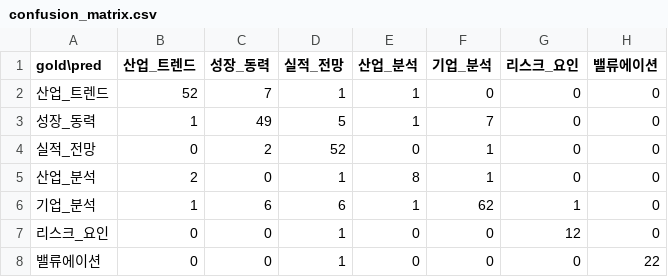
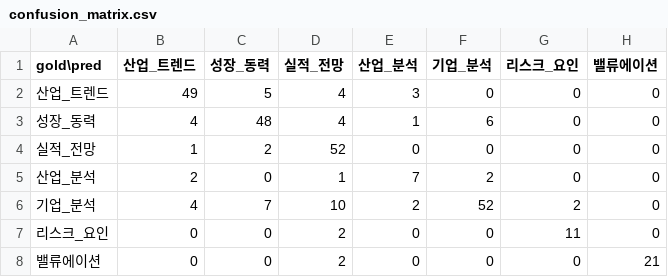
Before and after one commit to bobtistar/Finance_LLM_Fine-tuning, a CSV file: finance_llm/eval_results/confusion_matrix.csv, drawn as a sheet.

```diff
--- a/finance_llm/eval_results/confusion_matrix.csv
+++ b/finance_llm/eval_results/confusion_matrix.csv
@@ -1,8 +1,8 @@
 gold\pred,산업_트렌드,성장_동력,실적_전망,산업_분석,기업_분석,리스크_요인,밸류에이션
-산업_트렌드,52,7,1,1,0,0,0
-성장_동력,1,49,5,1,7,0,0
-실적_전망,0,2,52,0,1,0,0
-산업_분석,2,0,1,8,1,0,0
-기업_분석,1,6,6,1,62,1,0
-리스크_요인,0,0,1,0,0,12,0
-밸류에이션,0,0,1,0,0,0,22
+산업_트렌드,49,5,4,3,0,0,0
+성장_동력,4,48,4,1,6,0,0
+실적_전망,1,2,52,0,0,0,0
+산업_분석,2,0,1,7,2,0,0
+기업_분석,4,7,10,2,52,2,0
+리스크_요인,0,0,2,0,0,11,0
+밸류에이션,0,0,2,0,0,0,21
```
Also changed, not shown: finance_llm/finance_report/review_samples.csv, 47 other files.
